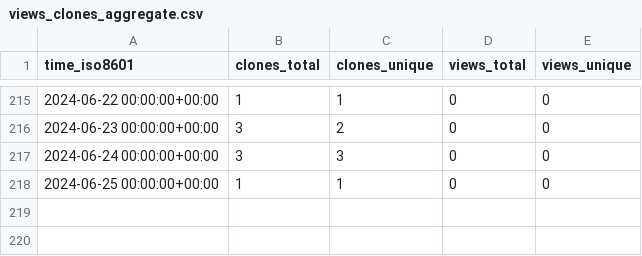
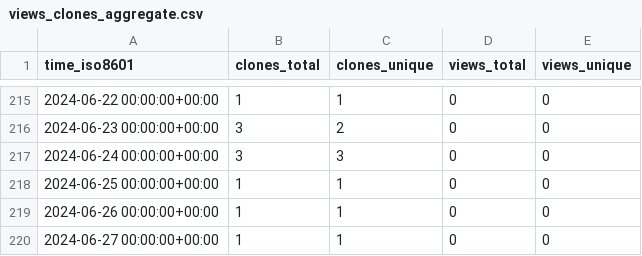
Before and after one commit to tobbie/nodejs-chat-app, a CSV file: tobbie/nodejs-chat-app/ghrs-data/views_clones_aggregate.csv, drawn as a sheet; only a part is shown, gaps mark what is left out; the diff names each change by its address in the sheet, - before the commit and + after, or states it on an @@ line.

```diff
--- a/tobbie/nodejs-chat-app/ghrs-data/views_clones_aggregate.csv
+++ b/tobbie/nodejs-chat-app/ghrs-data/views_clones_aggregate.csv
+row 219: 2024-06-26 00:00:00+00:00 | 1 | 1 | 0 | 0
+row 220: 2024-06-27 00:00:00+00:00 | 1 | 1 | 0 | 0
```
Also changed, not shown: 1 other file.
